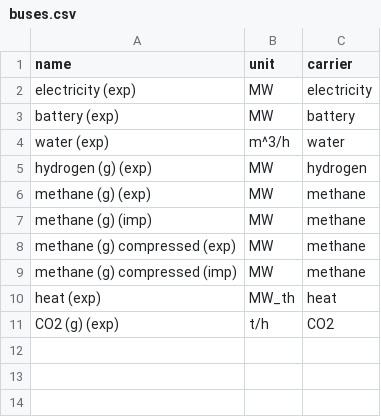
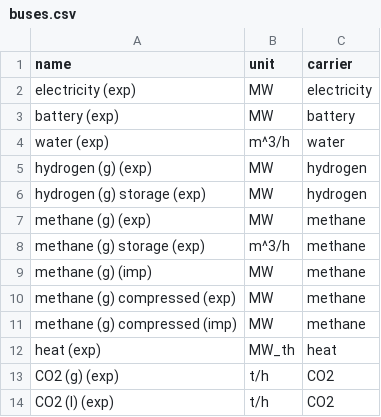
Before and after one commit to euronion/trace, a CSV file: escs/pipeline-ch4/buses.csv, drawn as a sheet; the diff names each change by its address in the sheet, - before the commit and + after, or states it on an @@ line.

```diff
--- a/escs/pipeline-ch4/buses.csv
+++ b/escs/pipeline-ch4/buses.csv
+row 6: hydrogen (g) storage (exp) | MW | hydrogen
+row 8: methane (g) storage (exp) | m^3/h | methane
+row 14: CO2 (l) (exp) | t/h | CO2
```
Also changed, not shown: escs/pipeline-ch4/links.csv, escs/pipeline-ch4/stores.csv.
